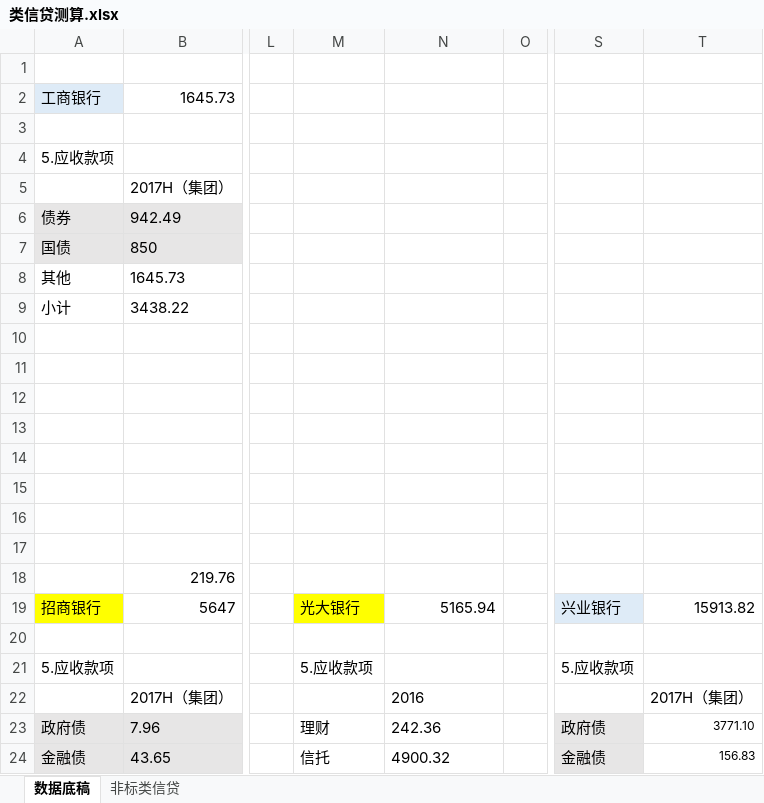
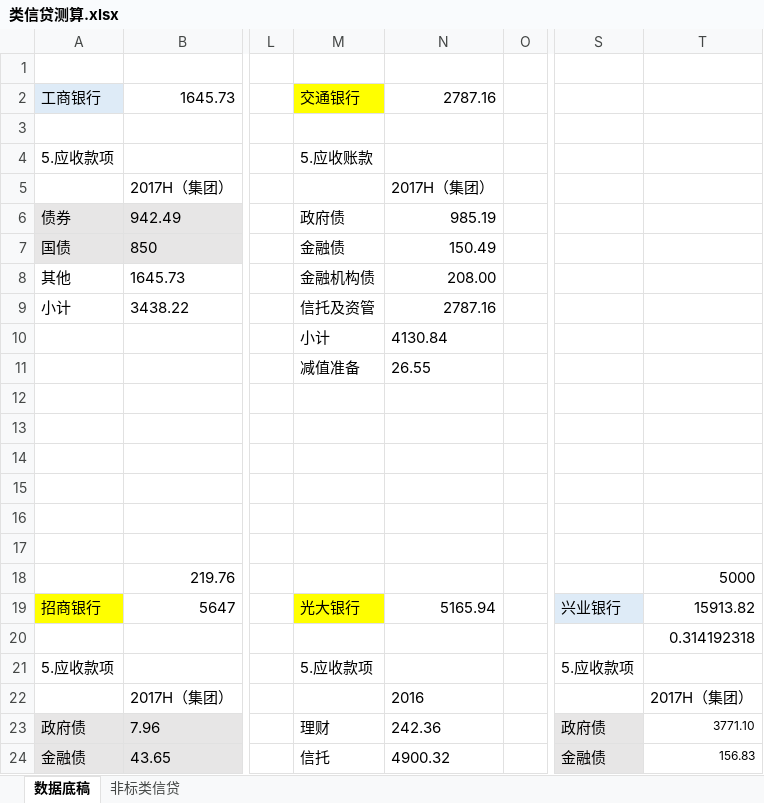
Before and after one commit to SoochowSecurityBank/SCCBank, an Excel workbook: 类信贷测算/类信贷测算.xlsx, sheet 数据底稿, drawn as a sheet; only a part is shown, gaps mark what is left out; values as stored, in another font and other column widths than the file's, no borders; the diff names each change by its address in the sheet, - before the commit and + after, or states it on an @@ line.

```diff
--- a/类信贷测算/类信贷测算.xlsx (sheet 数据底稿)
+++ b/类信贷测算/类信贷测算.xlsx (sheet 数据底稿)
-M2: (empty)
+M2: 交通银行
-M2 fill: none
+M2 fill: #FFFF00
-N2: (empty)
+N2: 2787.16
-M4: (empty)
+M4: 5.应收账款
-N5: (empty)
+N5: 2017H（集团）
-M6: (empty)
+M6: 政府债
-N6: (empty)
+N6: 985.19
-M7: (empty)
+M7: 金融债
-N7: (empty)
+N7: 150.49
-M8: (empty)
+M8: 金融机构债
-N8: (empty)
+N8: 208.00
-M9: (empty)
+M9: 信托及资管
-N9: (empty)
+N9: 2787.16
-M10: (empty)
+M10: 小计
-N10: (empty)
+N10: 4130.84
-M11: (empty)
+M11: 减值准备
-N11: (empty)
+N11: 26.55
-T18: (empty)
+T18: 5000
-T20: (empty)
+T20: 0.314192318
```
Also changed, not shown: sheet 非标类信贷.
